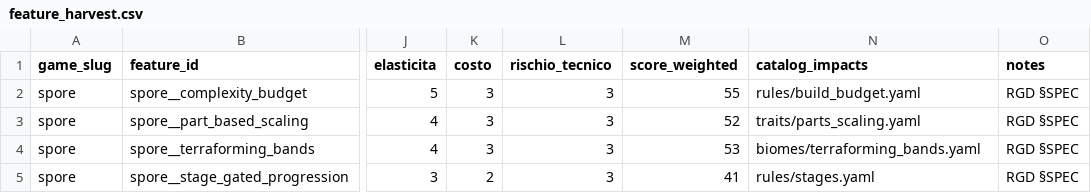
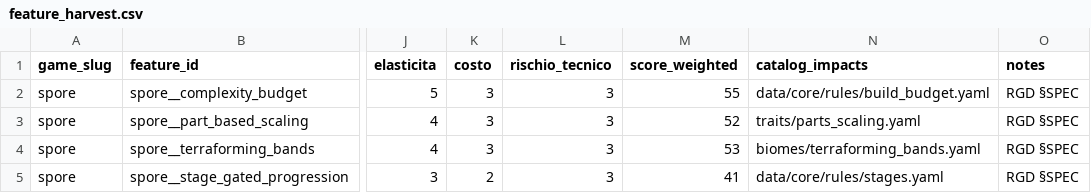
Before and after one commit to MasterDD-L34D/Game, a CSV file: docs/research/matrices/feature_harvest.csv, drawn as a sheet; only a part is shown, gaps mark what is left out; the diff names each change by its address in the sheet, - before the commit and + after, or states it on an @@ line.

```diff
--- a/docs/research/matrices/feature_harvest.csv
+++ b/docs/research/matrices/feature_harvest.csv
-N2 (catalog_impacts): rules/build_budget.yaml
+N2 (catalog_impacts): data/core/rules/build_budget.yaml
-N5 (catalog_impacts): rules/stages.yaml
+N5 (catalog_impacts): data/core/rules/stages.yaml
```
Also changed, not shown: 25 other files.
